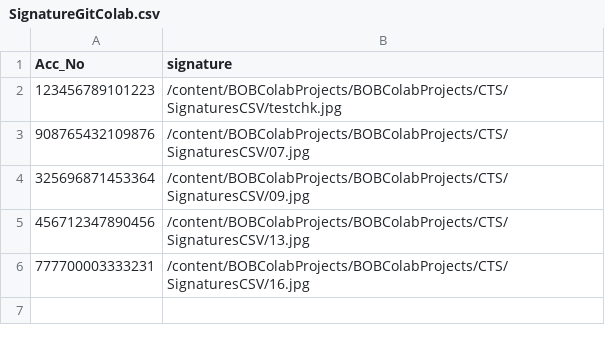
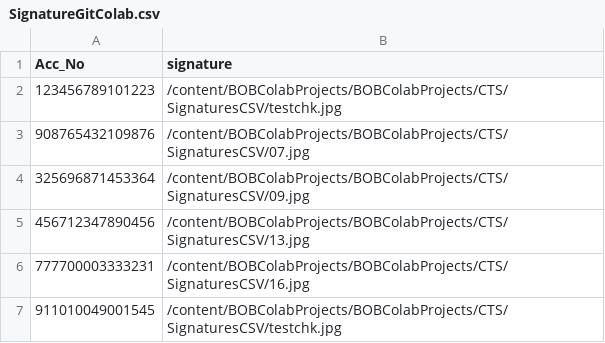
Before and after one commit to heyyitsarry/BOBColabProjects, a CSV file: BOBColabProjects/CTS/SignaturesCSV/SignatureGitColab.csv, drawn as a sheet; the diff names each change by its address in the sheet, - before the commit and + after, or states it on an @@ line.

Commit message:
Update SignatureGitColab.csv

```diff
--- a/BOBColabProjects/CTS/SignaturesCSV/SignatureGitColab.csv
+++ b/BOBColabProjects/CTS/SignaturesCSV/SignatureGitColab.csv
+row 7: 911010049001545 | /content/BOBColabProjects/BOBColabProjects/CTS/SignaturesCSV/testchk.jpg
```
